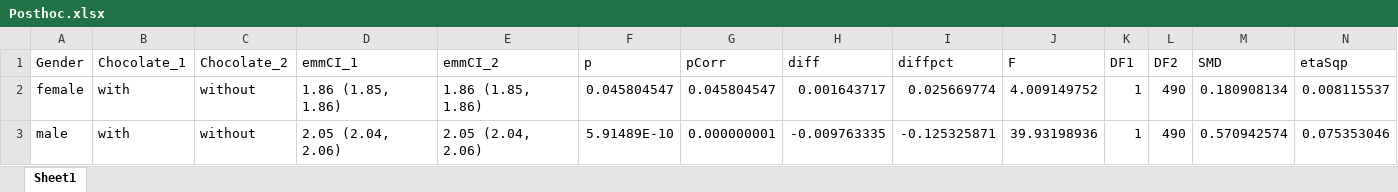
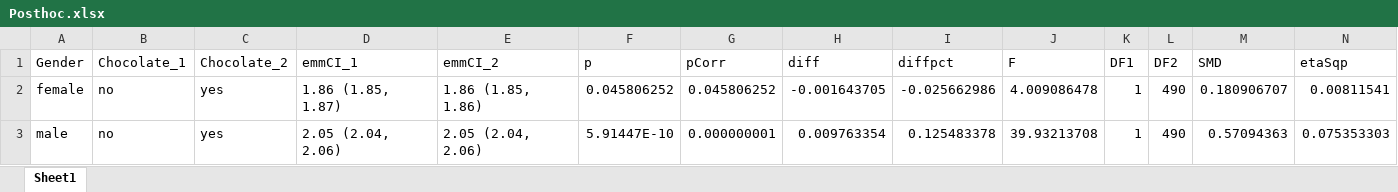
Before and after one commit to kimbostroem/kbstat, an Excel workbook: demo/Results/Distance/Posthoc.xlsx, sheet Sheet1, drawn as a sheet; only a part is shown; values as stored, in another font and other column widths than the file's, no borders; the diff names each change by its address in the sheet, - before the commit and + after, or states it on an @@ line.

Commit message:
Improve demo: level display

```diff
--- a/demo/Results/Distance/Posthoc.xlsx (sheet Sheet1)
+++ b/demo/Results/Distance/Posthoc.xlsx (sheet Sheet1)
-B2:B3 (Chocolate_1): with
+B2:B3 (Chocolate_1): no
-C2:C3 (Chocolate_2): without
+C2:C3 (Chocolate_2): yes
-D2 (emmCI_1): 1.86 (1.85, 1.86)
+D2 (emmCI_1): 1.86 (1.85, 1.87)
-F2 (p): 0.045804547
+F2 (p): 0.045806252
-G2 (pCorr): 0.045804547
+G2 (pCorr): 0.045806252
-H2 (diff): 0.001643717
+H2 (diff): -0.001643705
-I2 (diffpct): 0.025669774
+I2 (diffpct): -0.025662986
-J2 (F): 4.009149752
+J2 (F): 4.009086478
-M2 (SMD): 0.180908134
+M2 (SMD): 0.180906707
-N2 (etaSqp): 0.008115537
+N2 (etaSqp): 0.00811541
-F3 (p): 5.91489E-10
+F3 (p): 5.91447E-10
-H3 (diff): -0.009763335
+H3 (diff): 0.009763354
-I3 (diffpct): -0.125325871
+I3 (diffpct): 0.125483378
-J3 (F): 39.93198936
+J3 (F): 39.93213708
-M3 (SMD): 0.570942574
+M3 (SMD): 0.57094363
-N3 (etaSqp): 0.075353046
+N3 (etaSqp): 0.075353303
```
Also changed, not shown: demo/Results/Distance/Anova.xlsx, demo/Results/Distance/Statistics.xlsx, 12 other files.
